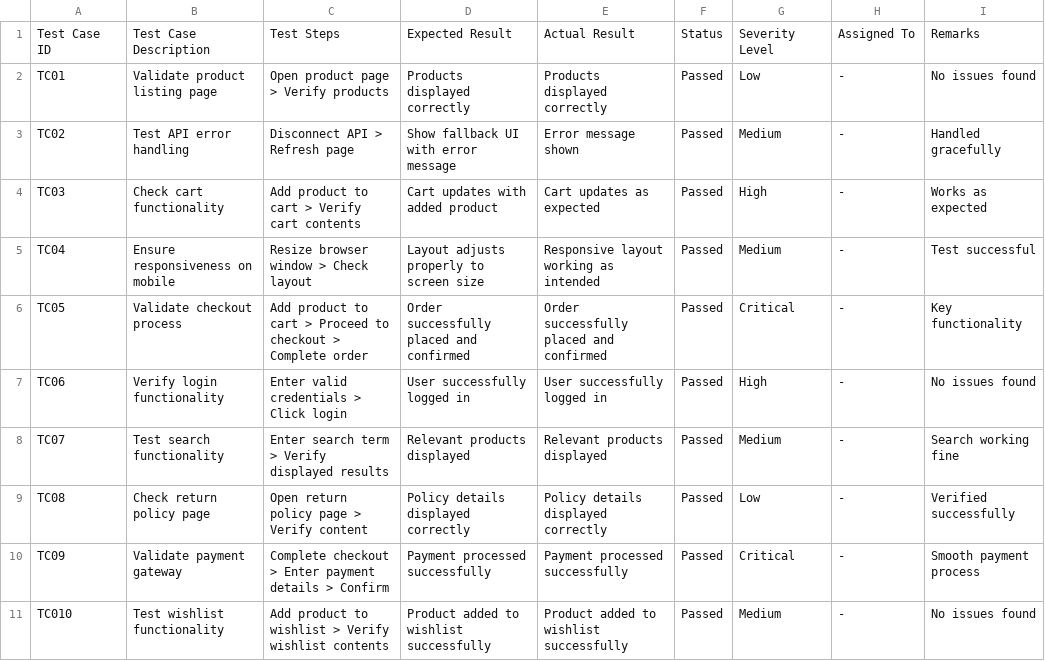
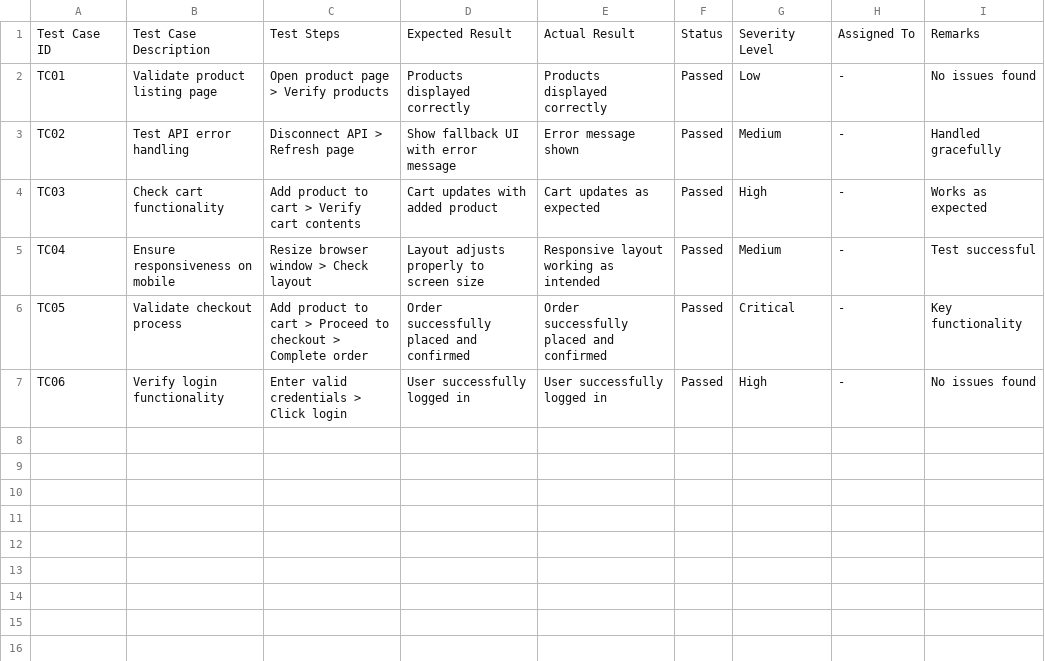
Before and after one commit to SHAJAR5110/Hackathon-E-commerce-Day1-7, a CSV file: Day 6/CSV file.csv (was Day 1/CSV file.csv), drawn as a sheet; the diff names each change by its address in the sheet, - before the commit and + after, or states it on an @@ line.

```diff
--- a/Day 1/CSV file.csv
+++ b/Day 6/CSV file.csv
-row 8: TC07 | Test search functionality | Enter search term > Verify displayed results | Relevant products displayed | Relevant products displayed | Passed | Medium | - | Search working fine
-row 9: TC08 | Check return policy page | Open return policy page > Verify content | Policy details displayed correctly | Policy details displayed correctly | Passed | Low | - | Verified successfully
-row 10: TC09 | Validate payment gateway | Complete checkout > Enter payment details > Confirm | Payment processed successfully | Payment processed successfully | Passed | Critical | - | Smooth payment process
-row 11: TC010 | Test wishlist functionality | Add product to wishlist > Verify wishlist contents | Product added to wishlist successfully | Product added to wishlist successfully | Passed | Medium | - | No issues found
```
Also changed, not shown: 1 other file.
